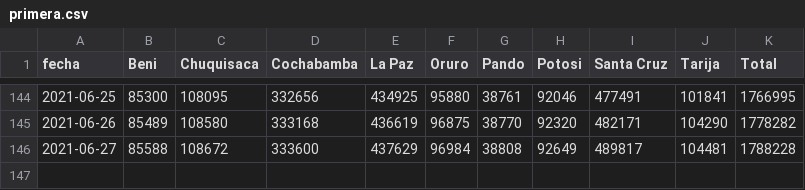
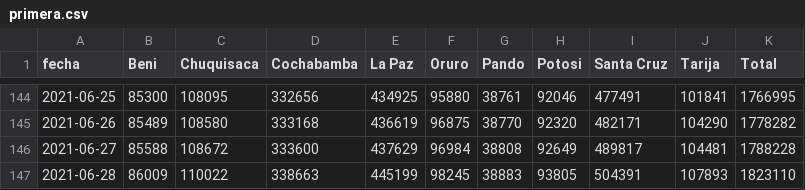
Before and after one commit to mauforonda/vacunas, a CSV file: datos/primera.csv, drawn as a sheet; only a part is shown, gaps mark what is left out.

```diff
--- a/datos/primera.csv
+++ b/datos/primera.csv
@@ -146 +146,2 @@ fecha,Beni,Chuquisaca,Cochabamba,La Paz,Oruro,Pando,Potosi,Santa Cruz,Tarija,Tot
 2021-06-27,85588,108672,333600,437629,96984,38808,92649,489817,104481,1788228
+2021-06-28,86009,110022,338663,445199,98245,38883,93805,504391,107893,1823110
```
Also changed, not shown: datos/metadata.csv, datos/segunda.csv.
